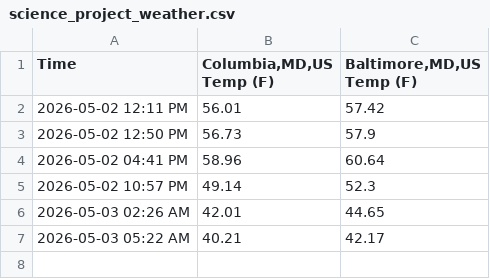
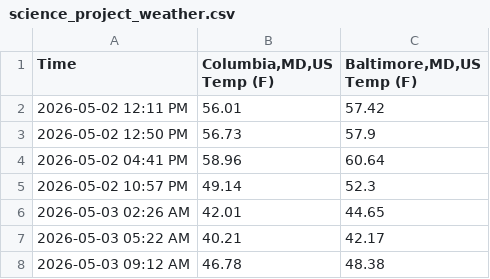
Before and after one commit to lukemaloy/weather-logger, a CSV file: science_project_weather.csv, drawn as a sheet.

```diff
--- a/science_project_weather.csv
+++ b/science_project_weather.csv
@@ -7 +7,2 @@ Time,"Columbia,MD,US Temp (F)","Baltimore,MD,US Temp (F)"
 2026-05-03 05:22 AM,40.21,42.17
+2026-05-03 09:12 AM,46.78,48.38
```
